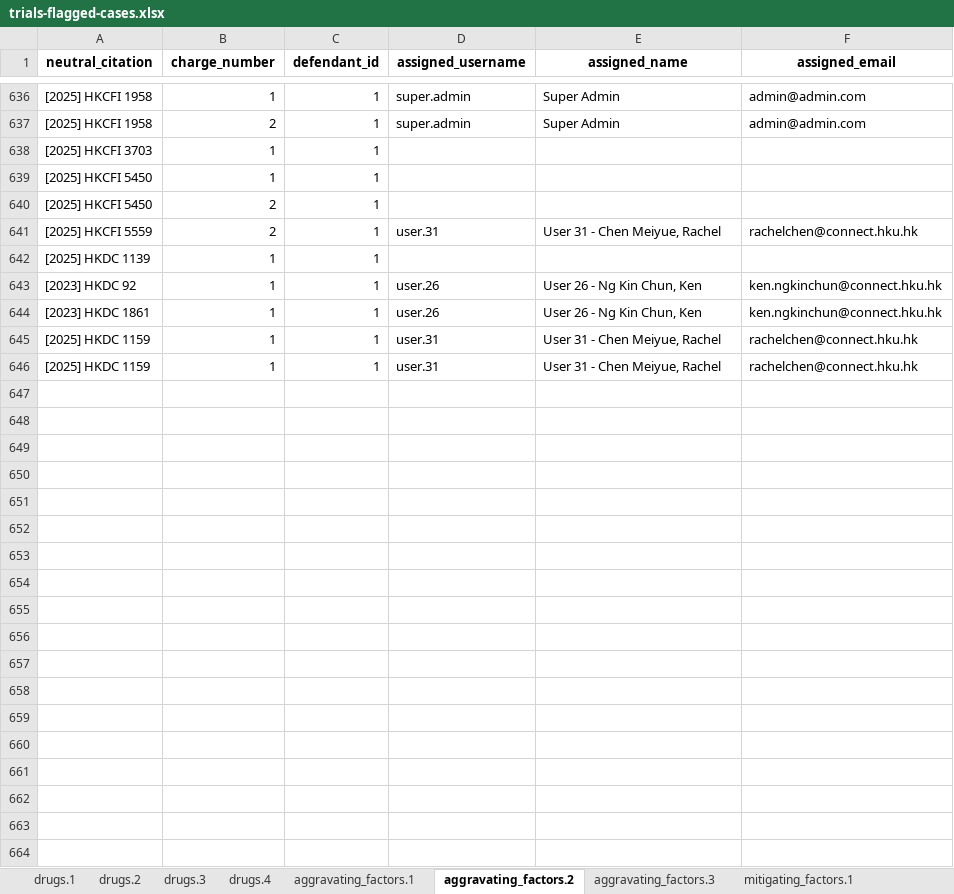
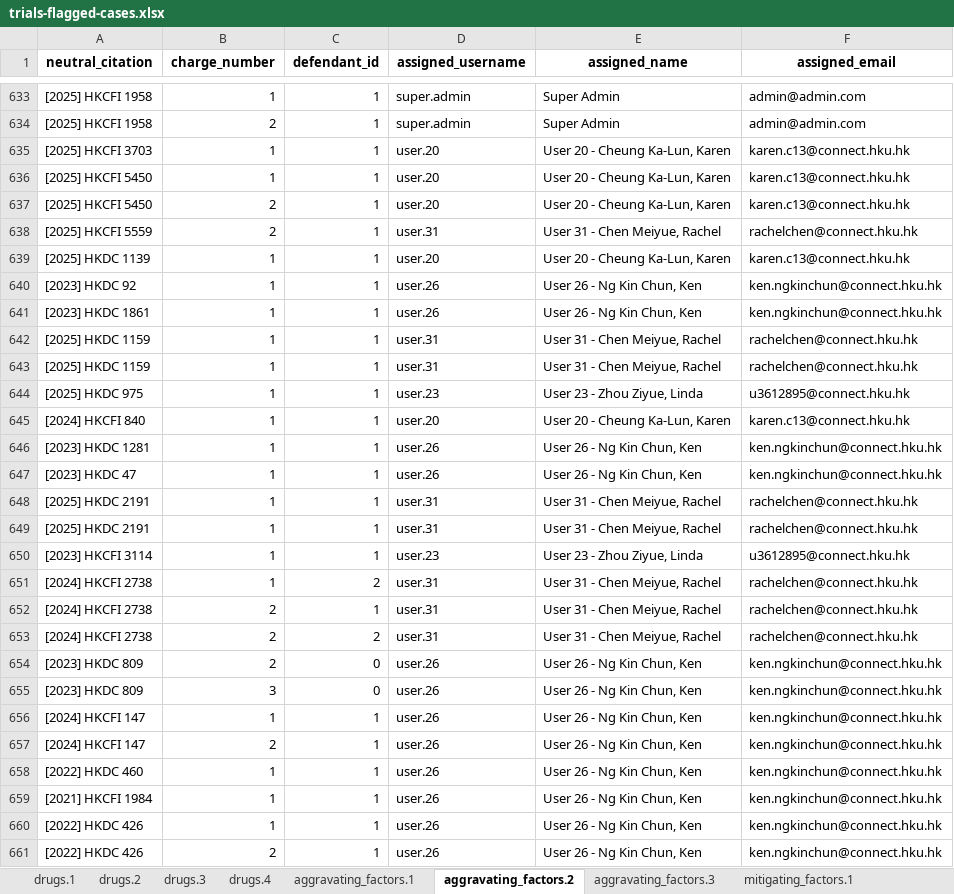
Before and after one commit to Xiang-CH/hklii-drug-trafficking-sentence-predictor, an Excel workbook: notebooks/trials-flagged-cases.xlsx, sheet aggravating_factors.2, drawn as a sheet; only a part is shown, gaps mark what is left out; values as stored, in another font and other column widths than the file's, no borders; addresses are those after the commit; the diff covers the shown part only; the diff names each change by its address in the sheet, - before the commit and + after, or states it on an @@ line.

```diff
--- a/notebooks/trials-flagged-cases.xlsx (sheet aggravating_factors.2)
+++ b/notebooks/trials-flagged-cases.xlsx (sheet aggravating_factors.2)
-D635:D637 (assigned_username): (empty)
+D635:D637 (assigned_username): user.20
-E635:E637 (assigned_name): (empty)
+E635:E637 (assigned_name): User 20 - Cheung Ka-Lun, Karen
-F635:F637 (assigned_email): (empty)
+F635:F637 (assigned_email): karen.c13@connect.hku.hk
-D639 (assigned_username): (empty)
+D639 (assigned_username): user.20
-E639 (assigned_name): (empty)
+E639 (assigned_name): User 20 - Cheung Ka-Lun, Karen
-F639 (assigned_email): (empty)
+F639 (assigned_email): karen.c13@connect.hku.hk
+row 644: [2025] HKDC 975 | 1 | 1 | user.23 | User 23 - Zhou Ziyue, Linda | u3612895@connect.hku.hk
+row 645: [2024] HKCFI 840 | 1 | 1 | user.20 | User 20 - Cheung Ka-Lun, Karen | karen.c13@connect.hku.hk
+row 646: [2023] HKDC 1281 | 1 | 1 | user.26 | User 26 - Ng Kin Chun, Ken | ken.ngkinchun@connect.hku.hk
+row 647: [2023] HKDC 47 | 1 | 1 | user.26 | User 26 - Ng Kin Chun, Ken | ken.ngkinchun@connect.hku.hk
+row 648: [2025] HKDC 2191 | 1 | 1 | user.31 | User 31 - Chen Meiyue, Rachel | rachelchen@connect.hku.hk
+row 649: [2025] HKDC 2191 | 1 | 1 | user.31 | User 31 - Chen Meiyue, Rachel | rachelchen@connect.hku.hk
+row 650: [2023] HKCFI 3114 | 1 | 1 | user.23 | User 23 - Zhou Ziyue, Linda | u3612895@connect.hku.hk
+row 651: [2024] HKCFI 2738 | 1 | 2 | user.31 | User 31 - Chen Meiyue, Rachel | rachelchen@connect.hku.hk
+row 652: [2024] HKCFI 2738 | 2 | 1 | user.31 | User 31 - Chen Meiyue, Rachel | rachelchen@connect.hku.hk
+row 653: [2024] HKCFI 2738 | 2 | 2 | user.31 | User 31 - Chen Meiyue, Rachel | rachelchen@connect.hku.hk
+row 654: [2023] HKDC 809 | 2 | 0 | user.26 | User 26 - Ng Kin Chun, Ken | ken.ngkinchun@connect.hku.hk
+row 655: [2023] HKDC 809 | 3 | 0 | user.26 | User 26 - Ng Kin Chun, Ken | ken.ngkinchun@connect.hku.hk
+row 656: [2024] HKCFI 147 | 1 | 1 | user.26 | User 26 - Ng Kin Chun, Ken | ken.ngkinchun@connect.hku.hk
+row 657: [2024] HKCFI 147 | 2 | 1 | user.26 | User 26 - Ng Kin Chun, Ken | ken.ngkinchun@connect.hku.hk
+row 658: [2022] HKDC 460 | 1 | 1 | user.26 | User 26 - Ng Kin Chun, Ken | ken.ngkinchun@connect.hku.hk
+row 659: [2021] HKCFI 1984 | 1 | 1 | user.26 | User 26 - Ng Kin Chun, Ken | ken.ngkinchun@connect.hku.hk
+row 660: [2022] HKDC 426 | 1 | 1 | user.26 | User 26 - Ng Kin Chun, Ken | ken.ngkinchun@connect.hku.hk
+row 661: [2022] HKDC 426 | 2 | 1 | user.26 | User 26 - Ng Kin Chun, Ken | ken.ngkinchun@connect.hku.hk
```
Also changed, not shown: 5 added rows and 3 removed rows elsewhere in this sheet, sheet aggravating_factors.3, sheet combined_sentencing_3_6, sheet drugs.4, sheet sentencing.2, sheet guilty_plea.1, sheet aggravating_factors.1, 7 more sheets, other sheet tabs, notebooks/defendant-flagged-cases.xlsx, notebooks/excluded-flagged-cases.xlsx, 2 other files.
